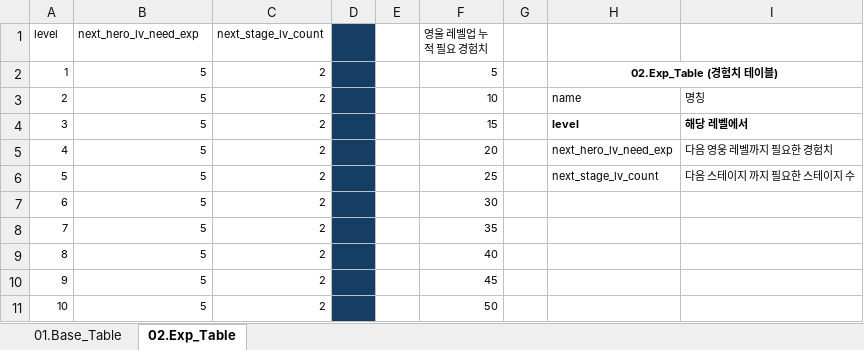
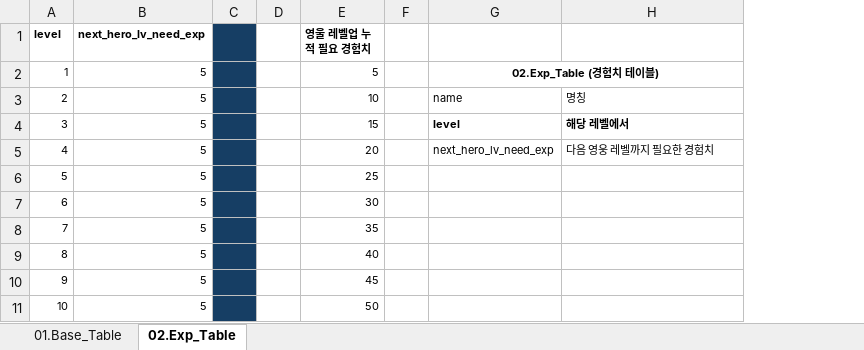
Before and after one commit to kauthor/FluffyDiscatDevelop, an Excel workbook: Plan/Table/A.메인관리테이블_1.0.xlsm, sheet 02.Exp_Table, drawn as a sheet; only a part is shown; values as stored, in another font and other column widths than the file's, no borders; removed rows and columns are numbered as before the commit, all else as after; the diff names each change by its address in the sheet, - before the commit and + after, or states it on an @@ line.

```diff
--- a/Plan/Table/A.메인관리테이블_1.0.xlsm (sheet 02.Exp_Table)
+++ b/Plan/Table/A.메인관리테이블_1.0.xlsm (sheet 02.Exp_Table)
-column C (next_stage_lv_count), rows 2-11: all 2
-A1:B1 bold: off
+A1:B1 bold: on
-E1 bold: off
+E1 bold: on
-G6: next_stage_lv_count
+G6: (empty)
-H6: 다음 스테이지 까지 필요한 스테이지 수
+H6: (empty)
```
Also changed, not shown: sheet 01.Base_Table, formulas that keep their value, Plan/Table/B.캐릭터 관련 테이블.xlsm, Plan/Table/C.스테이지관련테이블_1.0.xlsm, 9 other files.
